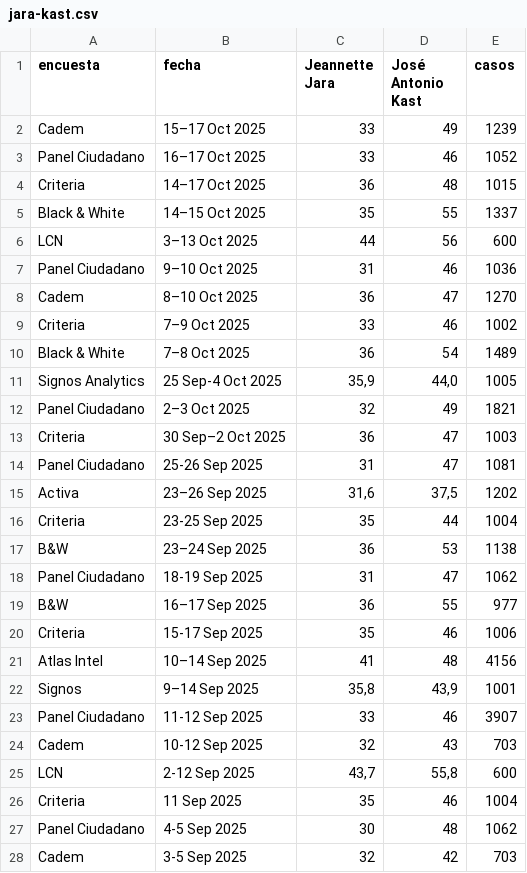
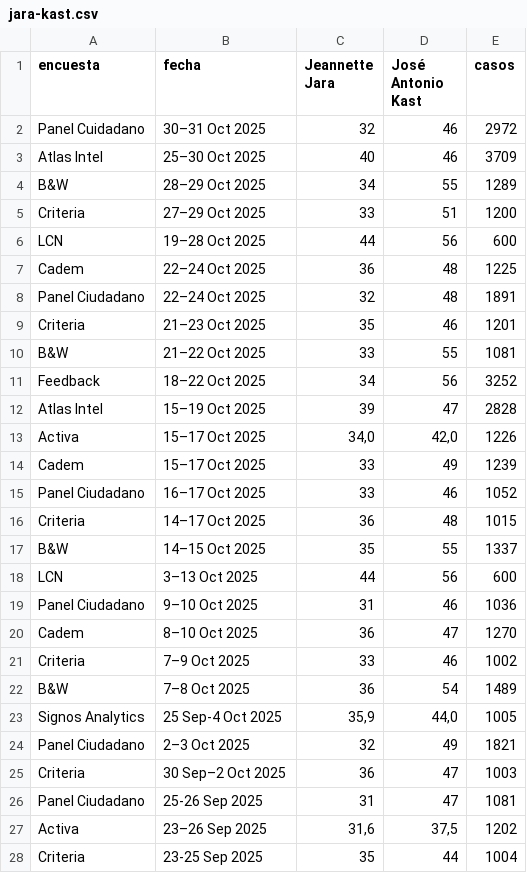
Before and after one commit to dataista-studio/datos-abiertos, a CSV file: elecciones2025/jara-kast.csv, drawn as a sheet; only a part is shown; the shorter side is filled out with more unchanged rows.

```diff
--- a/elecciones2025/jara-kast.csv
+++ b/elecciones2025/jara-kast.csv
@@ -1,2 +1,14 @@
 encuesta,fecha,Jeannette Jara,José Antonio Kast,casos
+Panel Cuidadano,30–31 Oct 2025,32,46,2972
+Atlas Intel,25–30 Oct 2025,40,46,3709
+B&W,28–29 Oct 2025,34,55,1289
+Criteria,27–29 Oct 2025,33,51,1200
+LCN,19–28 Oct 2025,44,56,600
+Cadem,22–24 Oct 2025,36,48,1225
+Panel Ciudadano,22–24 Oct 2025,32,48,1891
+Criteria,21–23 Oct 2025,35,46,1201
+B&W,21–22 Oct 2025,33,55,1081
+Feedback,18–22 Oct 2025,34,56,3252
+Atlas Intel,15–19 Oct 2025,39,47,2828
+Activa,15–17 Oct 2025,"34,0","42,0",1226
 Cadem,15–17 Oct 2025,33,49,1239
@@ -4,3 +16,3 @@ Panel Ciudadano,16–17 Oct 2025,33,46,1052
 Criteria,14–17 Oct 2025,36,48,1015
-Black & White,14–15 Oct 2025,35,55,1337
+B&W,14–15 Oct 2025,35,55,1337
 LCN,3–13 Oct 2025,44,56,600
@@ -9,3 +21,3 @@ Cadem,8–10 Oct 2025,36,47,1270
 Criteria,7–9 Oct 2025,33,46,1002
-Black & White,7–8 Oct 2025,36,54,1489
+B&W,7–8 Oct 2025,36,54,1489
 Signos Analytics,25 Sep-4 Oct 2025,"35,9","44,0",1005
```
Also changed, not shown: elecciones2025/jara-matthei.csv, elecciones2025/matthei-kast.csv, 1 other file.
